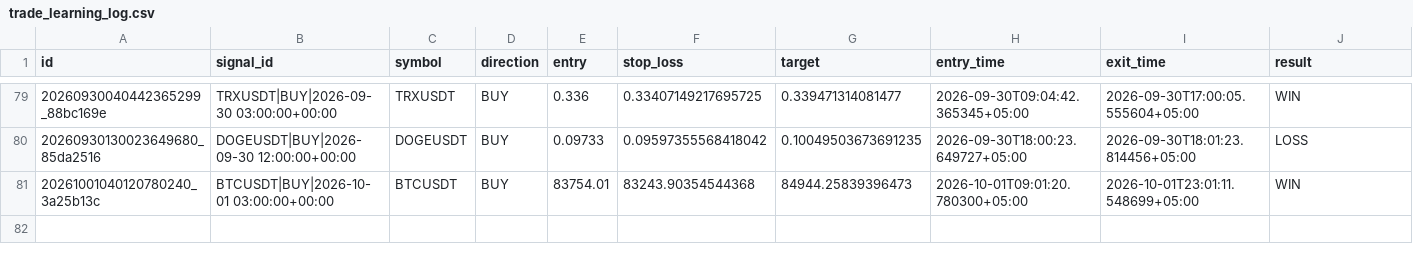
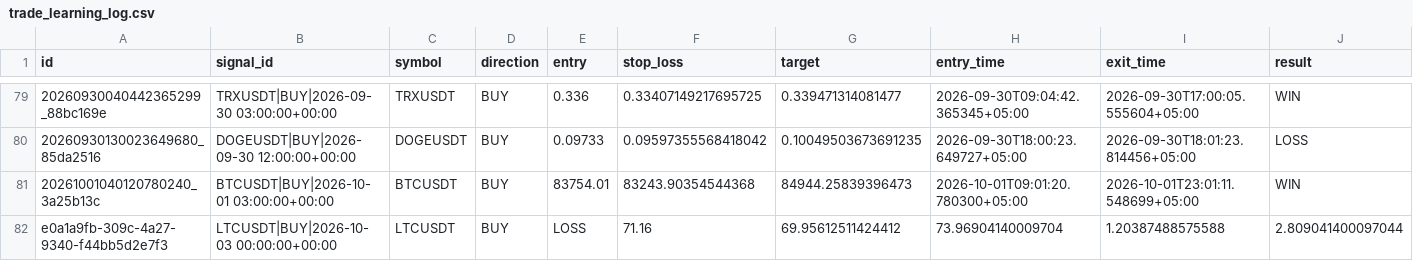
Before and after one commit to adrdj5006-ctrl/crypto-trading-bot, a CSV file: market_brain_data/trade_learning_log.csv, drawn as a sheet; only a part is shown, gaps mark what is left out; rows hold the shown columns only; the diff names each change by its address in the sheet, - before the commit and + after, or states it on an @@ line.

Commit message:
Update Market Brain trade memory

```diff
--- a/market_brain_data/trade_learning_log.csv
+++ b/market_brain_data/trade_learning_log.csv
+row 82: e0a1a9fb-309c-4a27-9340-f44bb5d2e7f3 | LTCUSDT|BUY|2026-10-03 00:00:00+00:00 | LTCUSDT | BUY | LOSS | 71.16 | 69.95612511424412 | 73.96904140009704 | 1.20387488575588 | 2.809041400097044
```
Also changed, not shown: 3 other files.
